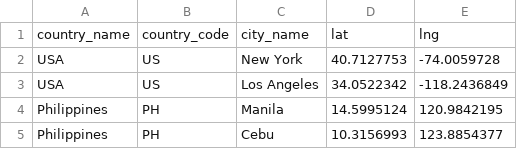
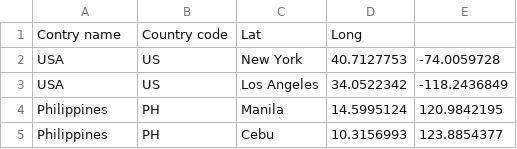
Before and after one commit to Truesigen/Test_tasks, a CSV file: ABC/file.csv, drawn as a sheet; removed rows and columns are numbered as before the commit, all else as after; the diff names each change by its address in the sheet, - before the commit and + after, or states it on an @@ line.

Commit message:
Update file.csv

```diff
--- a/ABC/file.csv
+++ b/ABC/file.csv
-row 1: country_name | country_code | city_name | lat | lng
+row 1: Contry name | Country code | Lat | Long
```
